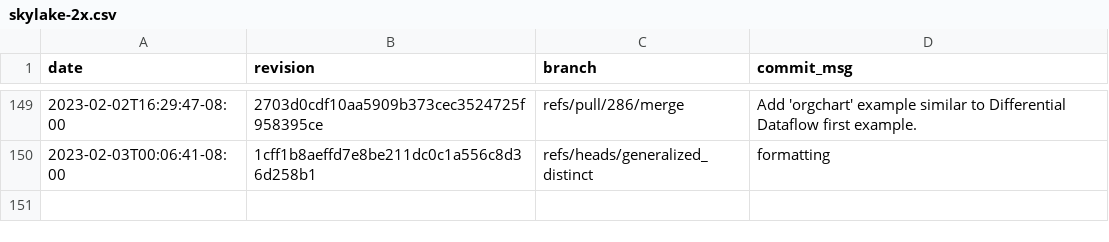
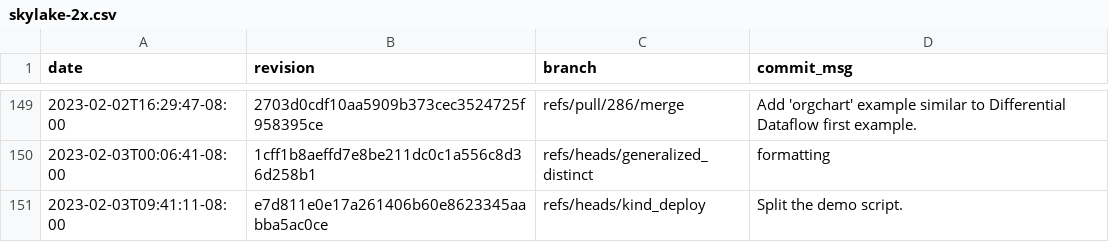
Before and after one commit to gz/dbsp-benchmarks, a CSV file: _data/skylake-2x.csv, drawn as a sheet; only a part is shown, gaps mark what is left out.

Commit message:
Added benchmark results for e7d811e0e17a261406b60e8623345aabba5ac0ce.

```diff
--- a/_data/skylake-2x.csv
+++ b/_data/skylake-2x.csv
@@ -150 +150,2 @@ date,revision,branch,commit_msg
 "2023-02-03T00:06:41-08:00","1cff1b8aeffd7e8be211dc0c1a556c8d36d258b1","refs/heads/generalized_distinct","formatting"
+"2023-02-03T09:41:11-08:00","e7d811e0e17a261406b60e8623345aabba5ac0ce","refs/heads/kind_deploy","Split the demo script."
```
Also changed, not shown: 8 other files.
